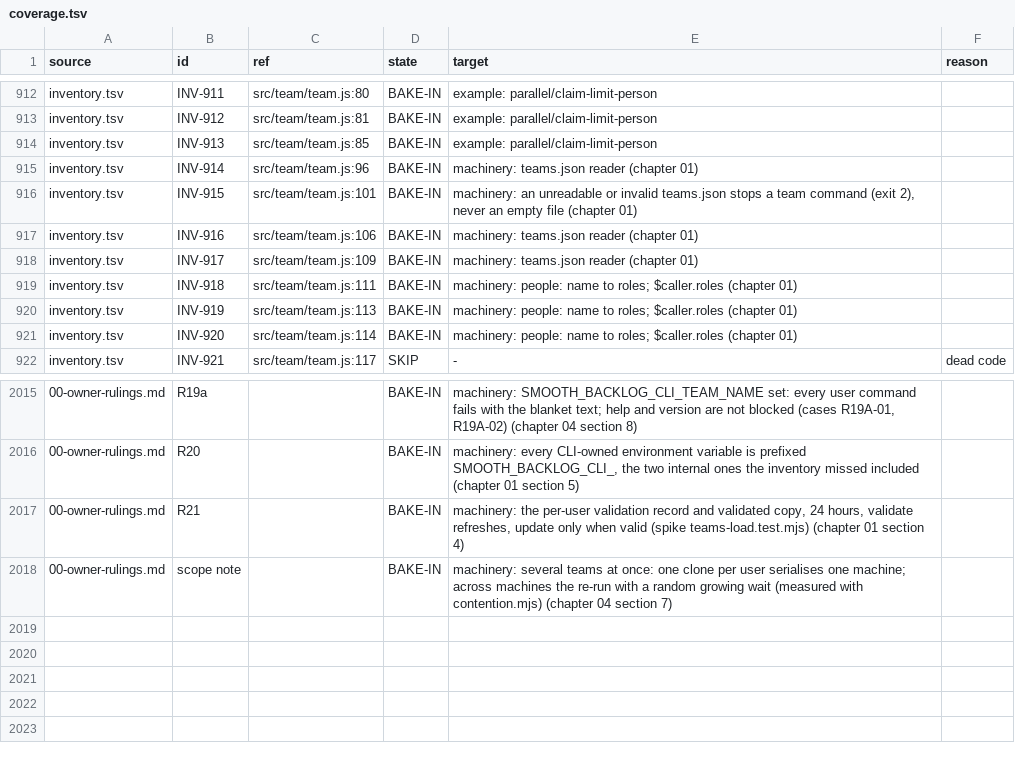
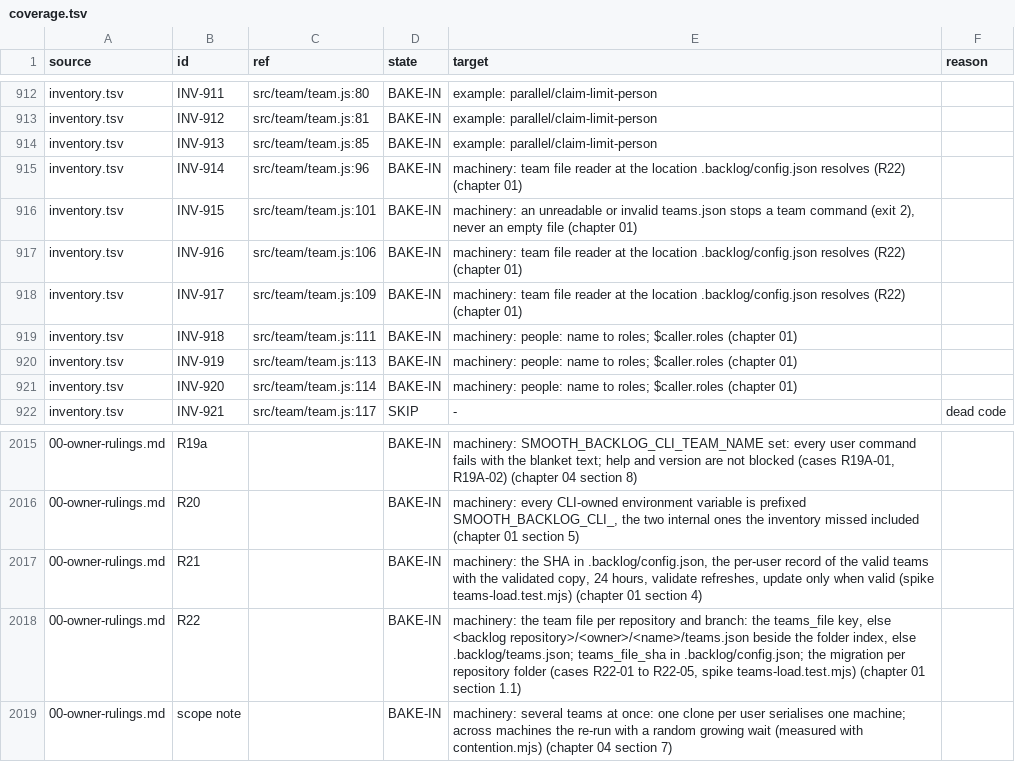
Before and after one commit to SmoothSDLC/smooth-backlog-cli, a TSV file: .agents/docs/plans/2026-11-09-team-rules-engine/design/coverage.tsv, drawn as a sheet; only a part is shown, gaps mark what is left out; the diff names each change by its address in the sheet, - before the commit and + after, or states it on an @@ line.

Commit message:
Plans: design revised for R22 (teams.json location, SHA in configuration, per-folder migration)

```diff
--- a/.agents/docs/plans/2026-11-09-team-rules-engine/design/coverage.tsv
+++ b/.agents/docs/plans/2026-11-09-team-rules-engine/design/coverage.tsv
-E915 (target): machinery: teams.json reader (chapter 01)
+E915 (target): machinery: team file reader at the location .backlog/config.json resolves (R22) (chapter 01)
-E917:E918 (target): machinery: teams.json reader (chapter 01)
+E917:E918 (target): machinery: team file reader at the location .backlog/config.json resolves (R22) (chapter 01)
-E2017 (target): machinery: the per-user validation record and validated copy,…
+E2017 (target): machinery: the SHA in .backlog/config.json, the per-user record of the valid teams with the validated copy,…
+row 2018: 00-owner-rulings.md | R22 |  | BAKE-IN | machinery: the team file per repository and branch: the teams_file key, else <backlog repository>/<owner>/<name>/teams.json beside the folder index, else .backlog/teams.json; teams_file_sha in .backlog/config.json; the migration per repository folder (cases R22-01 to R22-05, spike teams-load.test.mjs) (chapter 01 section 1.1)
```
Also changed, not shown: .agents/docs/plans/2026-11-09-team-rules-engine/design/coverage-counts.tsv, 12 other files.
